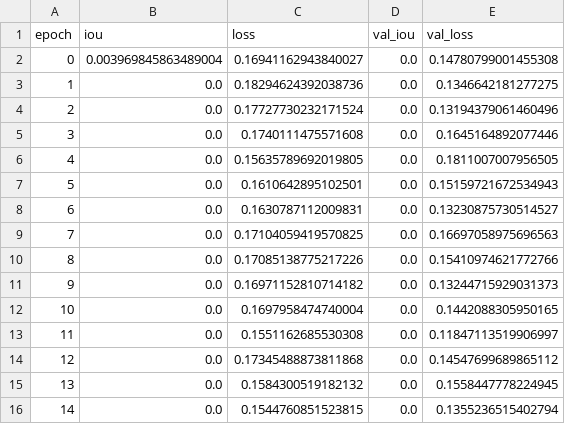
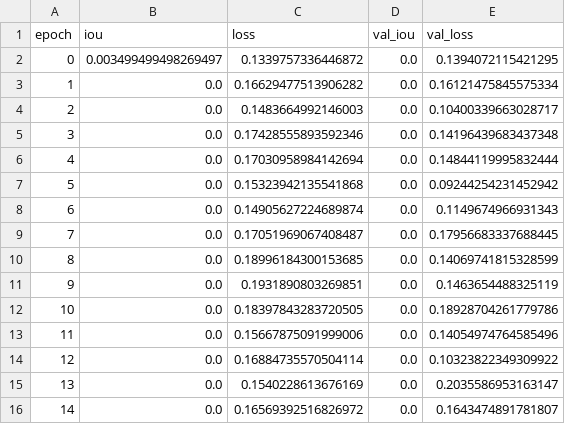
Before and after one commit to ranjaya/lp_detection, a CSV file: license_plate.csv, drawn as a sheet; only a part is shown; the diff covers the shown part only.

```diff
--- a/license_plate.csv
+++ b/license_plate.csv
@@ -1,16 +1,16 @@
 epoch,iou,loss,val_iou,val_loss
-0,0.003969845863489004,0.16941162943840027,0.0,0.14780799001455308
-1,0.0,0.18294624392038736,0.0,0.1346642181277275
-2,0.0,0.17727730232171524,0.0,0.13194379061460496
-3,0.0,0.1740111475571608,0.0,0.1645164892077446
-4,0.0,0.15635789692019805,0.0,0.1811007007956505
-5,0.0,0.1610642895102501,0.0,0.15159721672534943
-6,0.0,0.1630787112009831,0.0,0.13230875730514527
-7,0.0,0.17104059419570825,0.0,0.16697058975696563
-8,0.0,0.17085138775217226,0.0,0.15410974621772766
-9,0.0,0.16971152810714182,0.0,0.13244715929031373
-10,0.0,0.1697958474740004,0.0,0.1442088305950165
-11,0.0,0.1551162685530308,0.0,0.11847113519906997
-12,0.0,0.17345488873811868,0.0,0.14547699689865112
-13,0.0,0.1584300519182132,0.0,0.1558447778224945
-14,0.0,0.1544760851523815,0.0,0.1355236515402794
+0,0.003499499498269497,0.1339757336446872,0.0,0.1394072115421295
+1,0.0,0.16629477513906282,0.0,0.16121475845575334
+2,0.0,0.1483664992146003,0.0,0.10400339663028717
+3,0.0,0.17428555893592346,0.0,0.14196439683437348
+4,0.0,0.17030958984142694,0.0,0.14844119995832444
+5,0.0,0.15323942135541868,0.0,0.09244254231452942
+6,0.0,0.14905627224689874,0.0,0.1149674966931343
+7,0.0,0.17051969067408487,0.0,0.17956683337688445
+8,0.0,0.18996184300153685,0.0,0.14069741815328599
+9,0.0,0.1931890803269851,0.0,0.1463654488325119
+10,0.0,0.18397843283720505,0.0,0.18928704261779786
+11,0.0,0.15667875091999006,0.0,0.14054974764585496
+12,0.0,0.16884735570504114,0.0,0.10323822349309922
+13,0.0,0.1540228613676169,0.0,0.2035586953163147
+14,0.0,0.16569392516826972,0.0,0.1643474891781807
```
Also changed, not shown: 97 edited cells elsewhere in this file, 2 other files.
